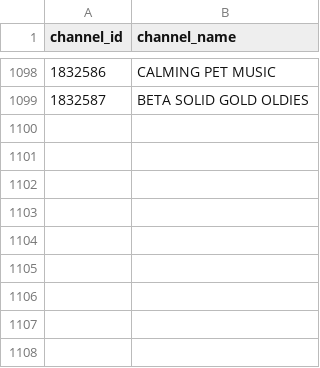
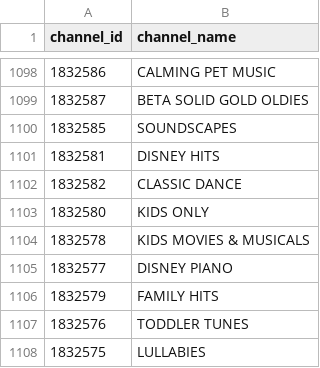
Before and after one commit to festy1986/Festy-EPG, a CSV file: 247logos/fallbacks.csv, drawn as a sheet; only a part is shown, gaps mark what is left out.

```diff
--- a/247logos/fallbacks.csv
+++ b/247logos/fallbacks.csv
@@ -1099 +1099,10 @@ channel_id,channel_name
 "1832587","BETA SOLID GOLD OLDIES"
+"1832585","SOUNDSCAPES"
+"1832581","DISNEY HITS"
+"1832582","CLASSIC DANCE"
+"1832580","KIDS ONLY"
+"1832578","KIDS MOVIES & MUSICALS"
+"1832577","DISNEY PIANO"
+"1832579","FAMILY HITS"
+"1832576","TODDLER TUNES"
+"1832575","LULLABIES"
```
Also changed, not shown: 247logos/review.csv, 11 other files.
